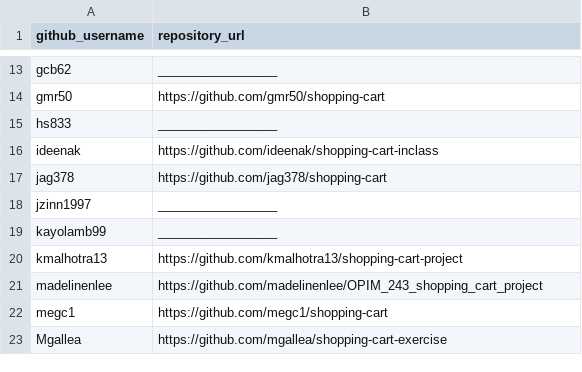
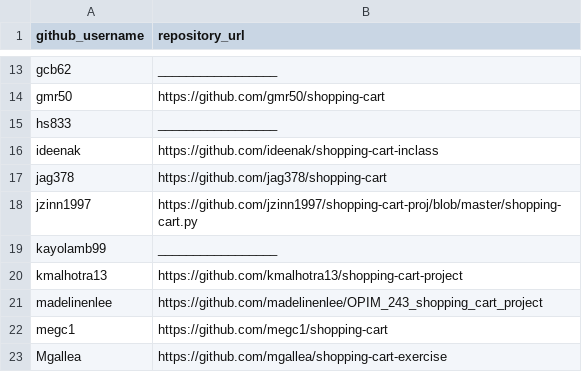
Before and after one commit to prof-rossetti/georgetown-opim-243-201901, a CSV file: projects/shopping-cart/submissions.csv, drawn as a sheet; only a part is shown, gaps mark what is left out.

Commit message:
Submission for shopping cart proj (#61)

```diff
--- a/projects/shopping-cart/submissions.csv
+++ b/projects/shopping-cart/submissions.csv
@@ -17,3 +17,3 @@ ideenak, https://github.com/ideenak/shopping-cart-inclass
 jag378, https://github.com/jag378/shopping-cart
-jzinn1997, _________________
+jzinn1997, https://github.com/jzinn1997/shopping-cart-proj/blob/master/shopping-cart.py
 kayolamb99, _________________
```
